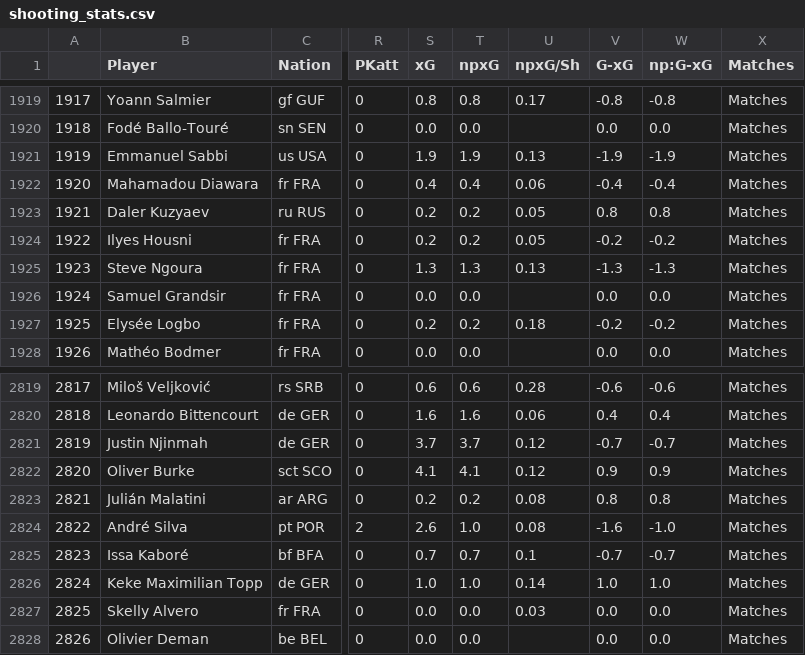
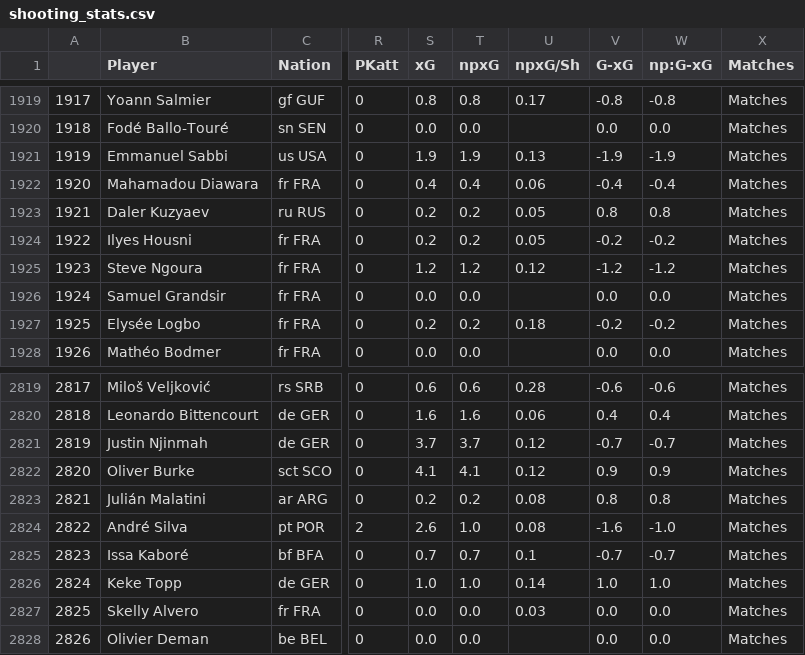
Before and after one commit to TuanPhanDB/football_analyze, a CSV file: stats_info/shooting_stats.csv, drawn as a sheet; only a part is shown, gaps mark what is left out; the diff names each change by its address in the sheet, - before the commit and + after, or states it on an @@ line.

```diff
--- a/stats_info/shooting_stats.csv
+++ b/stats_info/shooting_stats.csv
-S1925 (xG): 1.3
+S1925 (xG): 1.2
-T1925 (npxG): 1.3
+T1925 (npxG): 1.2
-U1925 (npxG/Sh): 0.13
+U1925 (npxG/Sh): 0.12
-V1925 (G-xG): -1.3
+V1925 (G-xG): -1.2
-W1925 (np:G-xG): -1.3
+W1925 (np:G-xG): -1.2
-B2826 (Player): Keke Maximilian Topp
+B2826 (Player): Keke Topp
```
Also changed, not shown: stats_info/defense_stats.csv, stats_info/gca_stats.csv, 4 other files.
